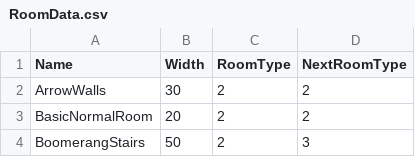
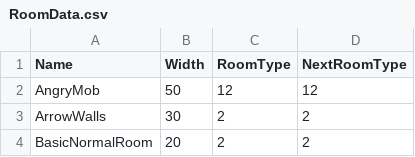
Before and after one commit to werignac/Environmental-Shenanigans, a CSV file: Data/RoomData.csv, drawn as a sheet; only a part is shown; the shorter side is filled out with more unchanged rows.

```diff
--- a/Data/RoomData.csv
+++ b/Data/RoomData.csv
@@ -1,2 +1,3 @@
 Name,Width,RoomType,NextRoomType
+AngryMob,50,12,12
 ArrowWalls,30,2,2
```
Also changed, not shown: 1 other file.
